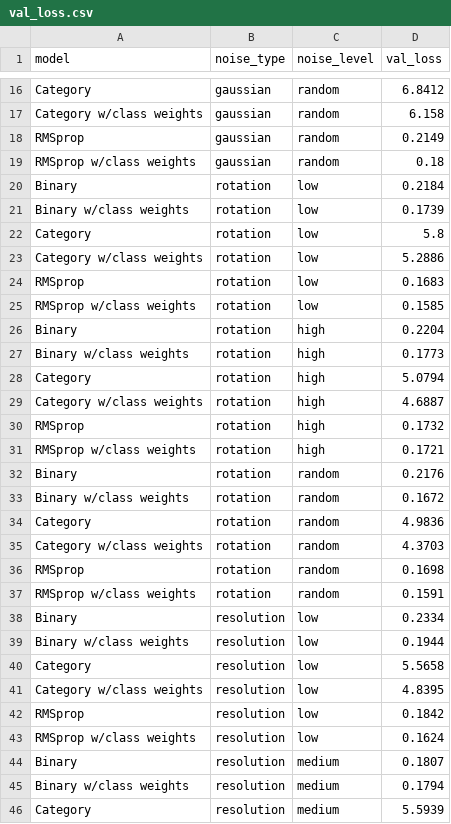
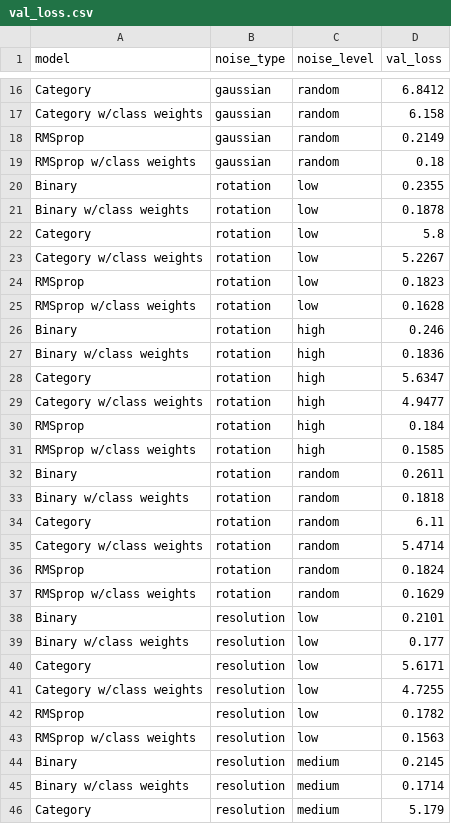
Before and after one commit to alex1031/image6, a CSV file: Image_App/val_loss.csv, drawn as a sheet; only a part is shown, gaps mark what is left out; the diff covers the shown part only.

```diff
--- a/Image_App/val_loss.csv
+++ b/Image_App/val_loss.csv
@@ -19,28 +19,28 @@ RMSprop,gaussian,random,0.2149
 RMSprop w/class weights,gaussian,random,0.18
-Binary,rotation,low,0.2184
-Binary w/class weights,rotation,low,0.1739
+Binary,rotation,low,0.2355
+Binary w/class weights,rotation,low,0.1878
 Category,rotation,low,5.8
-Category w/class weights,rotation,low,5.2886
-RMSprop,rotation,low,0.1683
-RMSprop w/class weights,rotation,low,0.1585
-Binary,rotation,high,0.2204
-Binary w/class weights,rotation,high,0.1773
-Category,rotation,high,5.0794
-Category w/class weights,rotation,high,4.6887
-RMSprop,rotation,high,0.1732
-RMSprop w/class weights,rotation,high,0.1721
-Binary,rotation,random,0.2176
-Binary w/class weights,rotation,random,0.1672
-Category,rotation,random,4.9836
-Category w/class weights,rotation,random,4.3703
-RMSprop,rotation,random,0.1698
-RMSprop w/class weights,rotation,random,0.1591
-Binary,resolution,low,0.2334
-Binary w/class weights,resolution,low,0.1944
-Category,resolution,low,5.5658
-Category w/class weights,resolution,low,4.8395
-RMSprop,resolution,low,0.1842
-RMSprop w/class weights,resolution,low,0.1624
-Binary,resolution,medium,0.1807
-Binary w/class weights,resolution,medium,0.1794
-Category,resolution,medium,5.5939
+Category w/class weights,rotation,low,5.2267
+RMSprop,rotation,low,0.1823
+RMSprop w/class weights,rotation,low,0.1628
+Binary,rotation,high,0.246
+Binary w/class weights,rotation,high,0.1836
+Category,rotation,high,5.6347
+Category w/class weights,rotation,high,4.9477
+RMSprop,rotation,high,0.184
+RMSprop w/class weights,rotation,high,0.1585
+Binary,rotation,random,0.2611
+Binary w/class weights,rotation,random,0.1818
+Category,rotation,random,6.11
+Category w/class weights,rotation,random,5.4714
+RMSprop,rotation,random,0.1824
+RMSprop w/class weights,rotation,random,0.1629
+Binary,resolution,low,0.2101
+Binary w/class weights,resolution,low,0.177
+Category,resolution,low,5.6171
+Category w/class weights,resolution,low,4.7255
+RMSprop,resolution,low,0.1782
+RMSprop w/class weights,resolution,low,0.1563
+Binary,resolution,medium,0.2145
+Binary w/class weights,resolution,medium,0.1714
+Category,resolution,medium,5.179
```
Also changed, not shown: 21 edited cells elsewhere in this file, Image_App/models/cnn_catent_cweights_noise08/training.csv, 1 other file.
